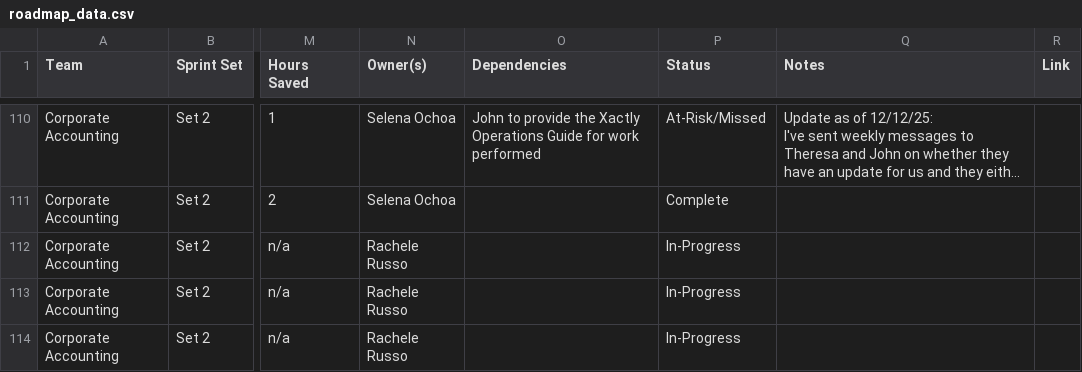
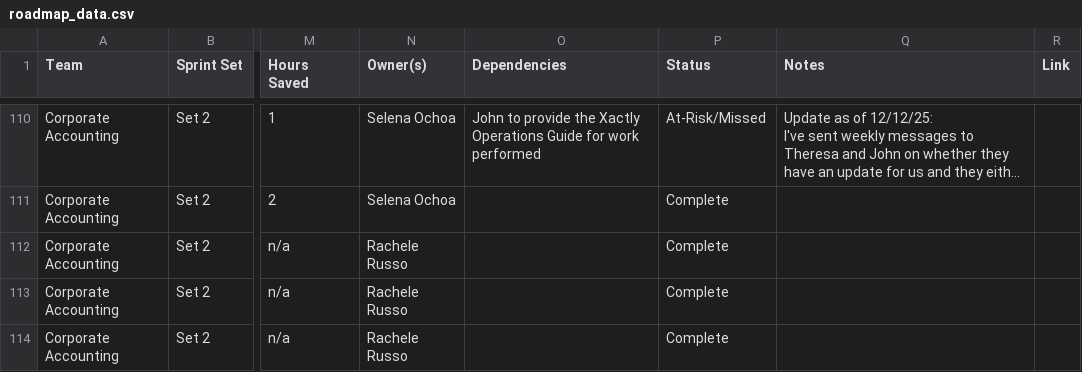
Before and after one commit to rrusso33/Day-1-Close-Roadmap-, a CSV file: roadmap_data.csv, drawn as a sheet; only a part is shown, gaps mark what is left out; long unchanged cells end in …; the diff covers the shown part only; the diff names each change by its address in the sheet, - before the commit and + after, or states it on an @@ line.

Commit message:
Update roadmap data - Mon 12/15/2025 10:57:43.65

```diff
--- a/roadmap_data.csv
+++ b/roadmap_data.csv
-P112:P114 (Status): In-Progress
+P112:P114 (Status): Complete
```
Also changed, not shown: 7 edited cells elsewhere in this file.
